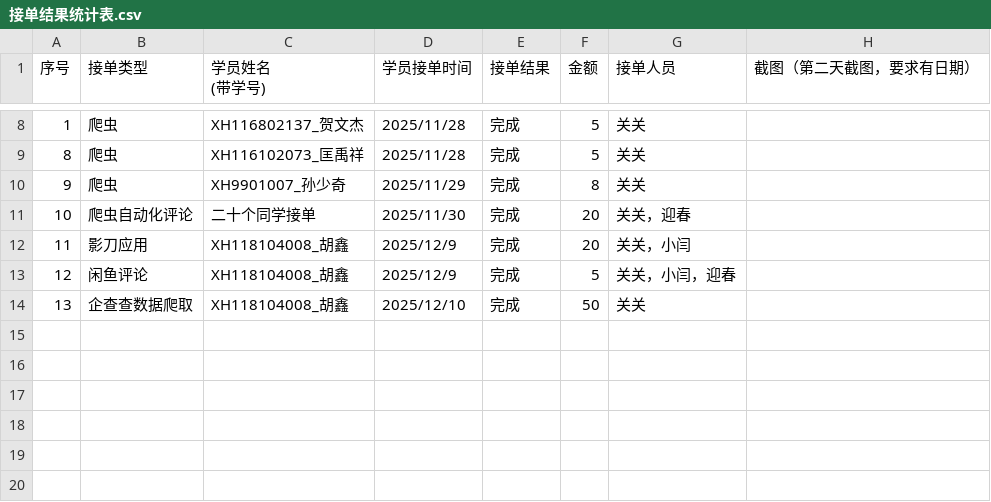
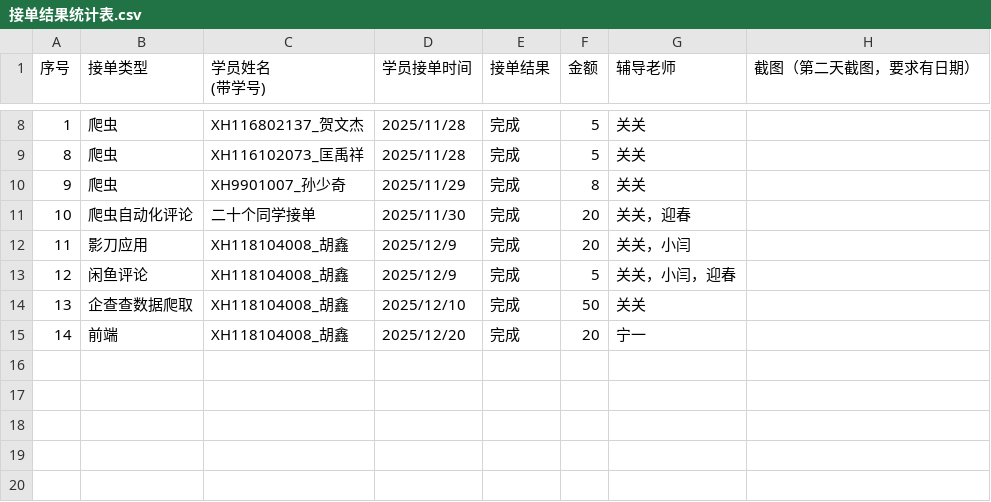
Before and after one commit to dawdaw1111/students, a CSV file: data/接单结果统计表.csv, drawn as a sheet; only a part is shown, gaps mark what is left out; the diff names each change by its address in the sheet, - before the commit and + after, or states it on an @@ line.

```diff
--- a/data/接单结果统计表.csv
+++ b/data/接单结果统计表.csv
-G1: 接单人员
+G1: 辅导老师
-row 15: (empty)
+row 15: 14 | 前端 | XH118104008_胡鑫 | 2025/12/20 | 完成 | 20 | 宁一
```
Also changed, not shown: 5 other files.
